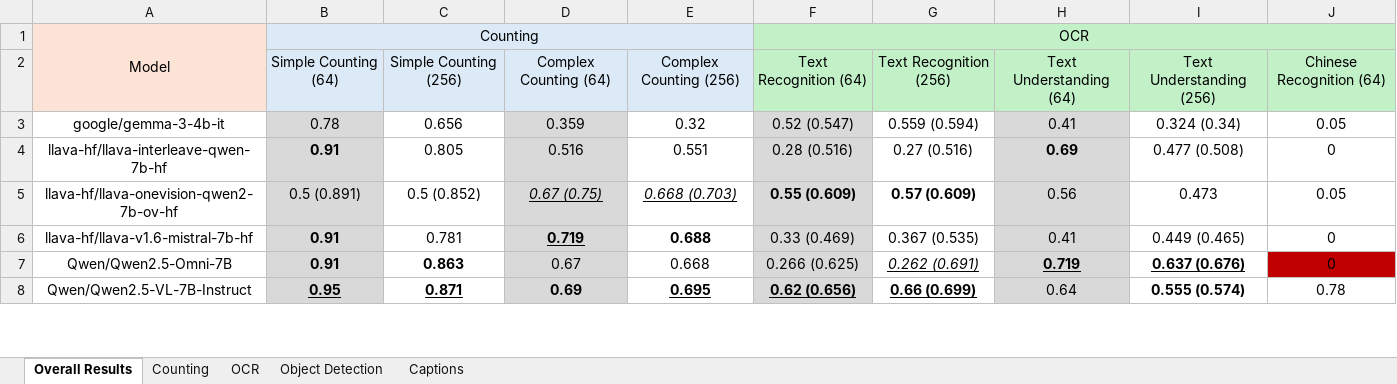
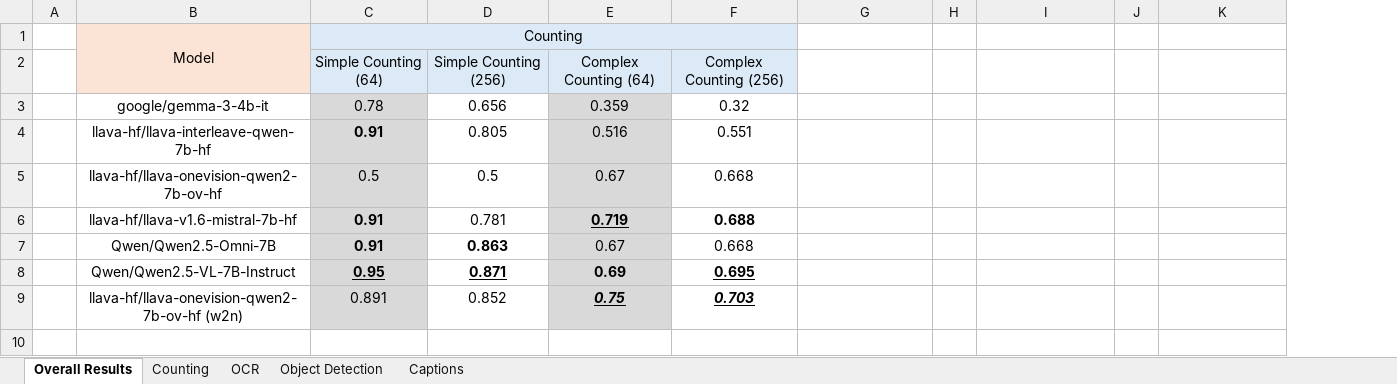
Before and after one commit to phiphi-tan/lmm_benchmark, an Excel workbook: benchmark/benchmark_results.xlsx, sheet Overall Results, drawn as a sheet; only a part is shown; values as stored, in another font and other column widths than the file's, no borders; charts and pictures not drawn; removed rows and columns are numbered as before the commit, all else as after; the diff covers the shown part only; the diff names each change by its address in the sheet, - before the commit and + after, or states it on an @@ line.

Commit message:
update excel

```diff
--- a/benchmark/benchmark_results.xlsx (sheet Overall Results)
+++ b/benchmark/benchmark_results.xlsx (sheet Overall Results)
+column A, empty
-column F, rows 1-4: OCR | Text Recognition (64) | 0.52 (0.547) | 0.28 (0.516); rows 6-8: 0.33 (0.469) | 0.266 (0.625) | 0.62 (0.656)
-column G, rows 2-4: Text Recognition (256) | 0.559 (0.594) | 0.27 (0.516); rows 6-8: 0.367 (0.535) | 0.262 (0.691) | 0.66 (0.699)
+column H, empty
+column J, empty
-G1:G2 fill: #C2F1C8
+G1:G2 fill: none
-I1:I2 fill: #C2F1C8
+I1:I2 fill: none
-K1:K2 fill: #C2F1C8
+K1:K2 fill: none
-G2: Text Understanding (64)
+G2: (empty)
-I2: Text Understanding (256)
+I2: (empty)
-K2: Chinese Recognition (64)
+K2: (empty)
-G3: 0.41
+G3: (empty)
-G3:G4 fill: #D9D9D9
+G3:G4 fill: none
-I3: 0.324 (0.34)
+I3: (empty)
-K3: 0.05
+K3: (empty)
-G4: 0.69
+G4: (empty)
-I4: 0.477 (0.508)
+I4: (empty)
-K4: 0
+K4: (empty)
-row 5: llava-hf/llava-onevision-qwen2-7b-ov-hf | 0.5 (0.891) | 0.5 (0.852) | 0.67 (0.75) | 0.668 (0.703) | 0.55 (0.609) | 0.57 (0.609) | 0.56 | 0.473 | 0.05
+row 5:  | llava-hf/llava-onevision-qwen2-7b-ov-hf | 0.5 | 0.5 | 0.67 | 0.668
-G6: 0.41
+G6: (empty)
-G6:G8 fill: #D9D9D9
+G6:G8 fill: none
-I6: 0.449 (0.465)
+I6: (empty)
-K6:K7: 0
+K6:K7: (empty)
-G7: 0.719
+G7: (empty)
-I7: 0.637 (0.676)
+I7: (empty)
-K7 fill: #C00000
+K7 fill: none
-G8: 0.64
+G8: (empty)
-I8: 0.555 (0.574)
+I8: (empty)
-K8: 0.78
+K8: (empty)
+row 9:  | llava-hf/llava-onevision-qwen2-7b-ov-hf (w2n) | 0.891 | 0.852 | 0.75 | 0.703
+row 10: (empty)
```
Also changed, not shown: 18 added rows elsewhere in this sheet, sheet OCR, sheet Counting, sheet Object Detection, formulas that keep their value, charts or pictures, 1 other file.
